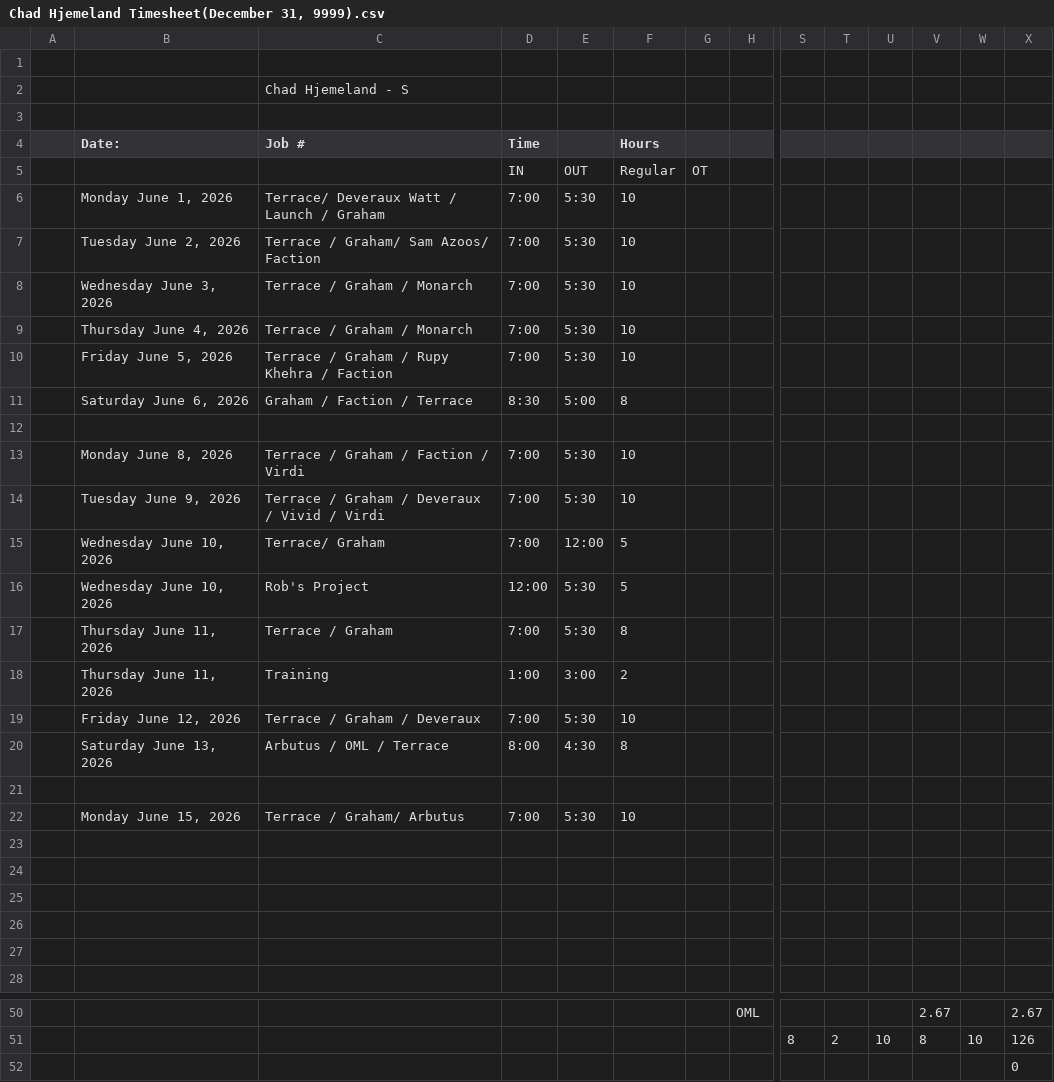
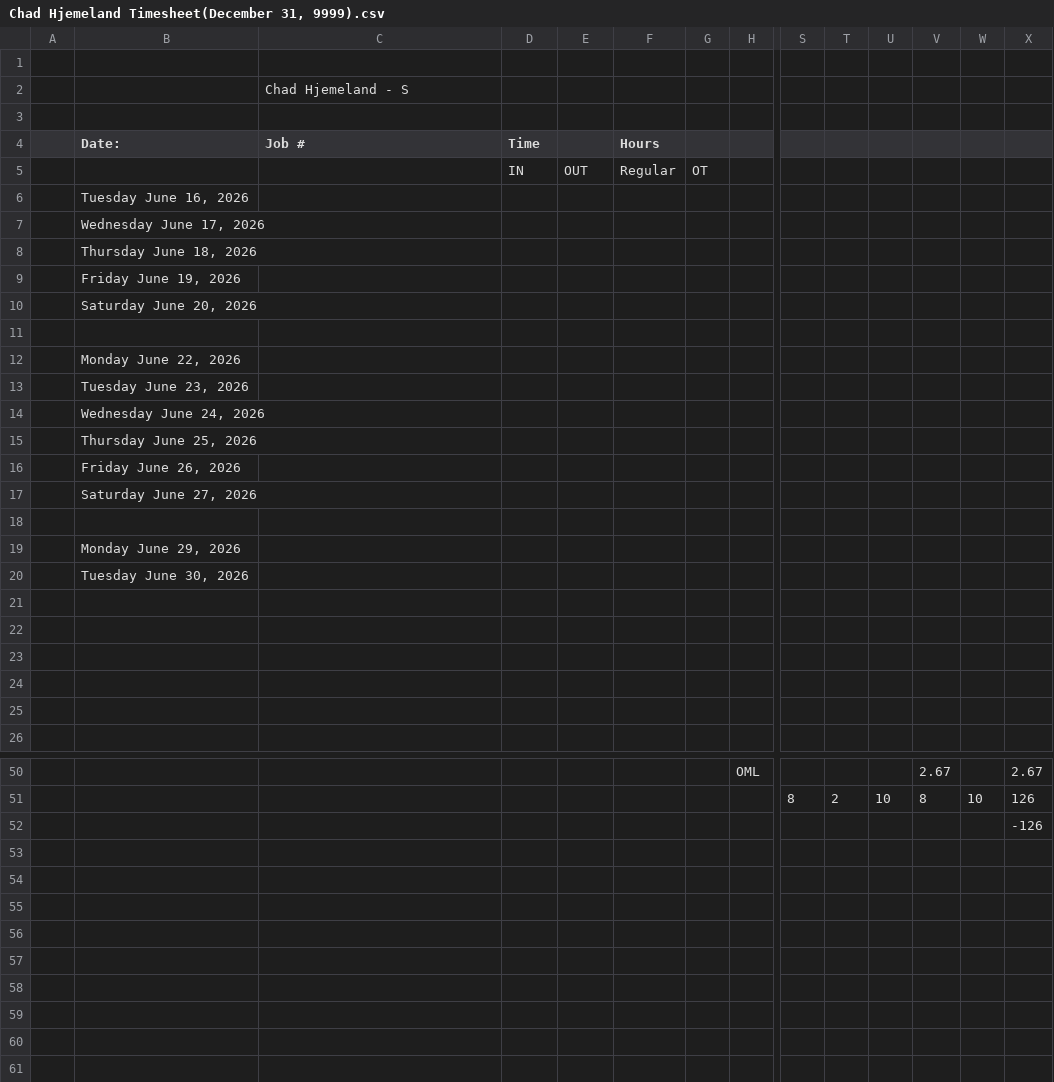
Before and after one commit to lyndon-weber-LLC/headcount-dashboard, a CSV file: data/live/Chad Hjemeland Timesheet(December 31, 9999).csv, drawn as a sheet; only a part is shown, gaps mark what is left out; removed rows and columns are numbered as before the commit, all else as after; rows hold the shown columns only; the diff covers the shown part only; the diff names each change by its address in the sheet, - before the commit and + after, or states it on an @@ line.

```diff
--- a/data/live/Chad Hjemeland Timesheet(December 31, 9999).csv
+++ b/data/live/Chad Hjemeland Timesheet(December 31, 9999).csv
-row 6:  | Monday June 1, 2026 | Terrace/ Deveraux Watt / Launch / Graham | 7:00 | 5:30 | 10
-row 7:  | Tuesday June 2, 2026 | Terrace / Graham/ Sam Azoos/ Faction | 7:00 | 5:30 | 10
-row 8:  | Wednesday June 3, 2026 | Terrace / Graham / Monarch | 7:00 | 5:30 | 10
-row 9:  | Thursday June 4, 2026 | Terrace / Graham / Monarch | 7:00 | 5:30 | 10
-row 10:  | Friday June 5, 2026 | Terrace / Graham / Rupy Khehra / Faction | 7:00 | 5:30 | 10
-row 11:  | Saturday June 6, 2026 | Graham / Faction / Terrace | 8:30 | 5:00 | 8
+row 6:  | Tuesday June 16, 2026
+row 7:  | Wednesday June 17, 2026
+row 8:  | Thursday June 18, 2026
+row 9:  | Friday June 19, 2026
+row 10:  | Saturday June 20, 2026
-row 13:  | Monday June 8, 2026 | Terrace / Graham / Faction / Virdi | 7:00 | 5:30 | 10
-row 14:  | Tuesday June 9, 2026 | Terrace / Graham / Deveraux / Vivid / Virdi | 7:00 | 5:30 | 10
-row 15:  | Wednesday June 10, 2026 | Terrace/ Graham | 7:00 | 12:00 | 5
-row 16:  | Wednesday June 10, 2026 | Rob's Project | 12:00 | 5:30 | 5
-row 17:  | Thursday June 11, 2026 | Terrace / Graham | 7:00 | 5:30 | 8
-row 18:  | Thursday June 11, 2026 | Training | 1:00 | 3:00 | 2
-row 19:  | Friday June 12, 2026 | Terrace / Graham / Deveraux | 7:00 | 5:30 | 10
-row 20:  | Saturday June 13, 2026 | Arbutus / OML / Terrace | 8:00 | 4:30 | 8
+row 12:  | Monday June 22, 2026
+row 13:  | Tuesday June 23, 2026
+row 14:  | Wednesday June 24, 2026
+row 15:  | Thursday June 25, 2026
+row 16:  | Friday June 26, 2026
+row 17:  | Saturday June 27, 2026
-row 22:  | Monday June 15, 2026 | Terrace / Graham/ Arbutus | 7:00 | 5:30 | 10
+row 19:  | Monday June 29, 2026
+row 20:  | Tuesday June 30, 2026
-X52: 0
+X52: -126
```
Also changed, not shown: 2 added rows and 2 edited cells elsewhere in this file, data/live/Alex Weber - Subs Timesheet(December 31, 9999).csv, data/live/Carlisle Timesheet(December 31, 9999).csv, 14 other files.
